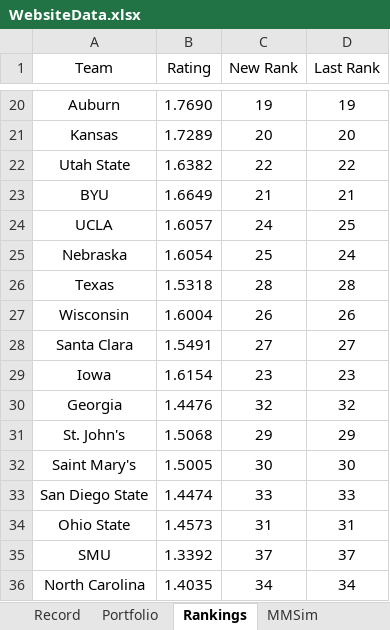
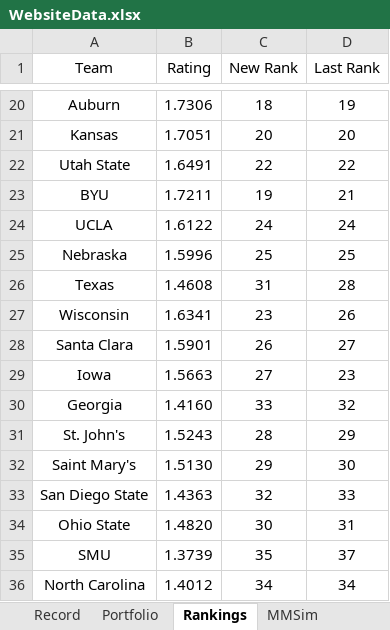
Before and after one commit to jackoo-06/jacks-cbb-site, an Excel workbook: WebsiteData.xlsx, sheet Rankings, drawn as a sheet; only a part is shown, gaps mark what is left out; values as stored, in another font and other column widths than the file's, no borders; the diff covers the shown part only; the diff names each change by its address in the sheet, - before the commit and + after, or states it on an @@ line.

```diff
--- a/WebsiteData.xlsx (sheet Rankings)
+++ b/WebsiteData.xlsx (sheet Rankings)
-B20 (Rating): 1.7690
+B20 (Rating): 1.7306
-C20 (New Rank): 19
+C20 (New Rank): 18
-B21 (Rating): 1.7289
+B21 (Rating): 1.7051
-B22 (Rating): 1.6382
+B22 (Rating): 1.6491
-B23 (Rating): 1.6649
+B23 (Rating): 1.7211
-C23 (New Rank): 21
+C23 (New Rank): 19
-B24 (Rating): 1.6057
+B24 (Rating): 1.6122
-D24 (Last Rank): 25
+D24 (Last Rank): 24
-B25 (Rating): 1.6054
+B25 (Rating): 1.5996
-D25 (Last Rank): 24
+D25 (Last Rank): 25
-B26 (Rating): 1.5318
+B26 (Rating): 1.4608
-C26 (New Rank): 28
+C26 (New Rank): 31
-B27 (Rating): 1.6004
+B27 (Rating): 1.6341
-C27 (New Rank): 26
+C27 (New Rank): 23
-B28 (Rating): 1.5491
+B28 (Rating): 1.5901
-C28 (New Rank): 27
+C28 (New Rank): 26
-B29 (Rating): 1.6154
+B29 (Rating): 1.5663
-C29 (New Rank): 23
+C29 (New Rank): 27
-B30 (Rating): 1.4476
+B30 (Rating): 1.4160
-C30 (New Rank): 32
+C30 (New Rank): 33
-B31 (Rating): 1.5068
+B31 (Rating): 1.5243
-C31 (New Rank): 29
+C31 (New Rank): 28
-B32 (Rating): 1.5005
+B32 (Rating): 1.5130
-C32 (New Rank): 30
+C32 (New Rank): 29
-B33 (Rating): 1.4474
+B33 (Rating): 1.4363
-C33 (New Rank): 33
+C33 (New Rank): 32
-B34 (Rating): 1.4573
+B34 (Rating): 1.4820
-C34 (New Rank): 31
+C34 (New Rank): 30
-B35 (Rating): 1.3392
+B35 (Rating): 1.3739
-C35 (New Rank): 37
+C35 (New Rank): 35
-B36 (Rating): 1.4035
+B36 (Rating): 1.4012
```
Also changed, not shown: 715 edited cells elsewhere in this sheet, sheet Record, formulas that keep their value, 3 other files.
